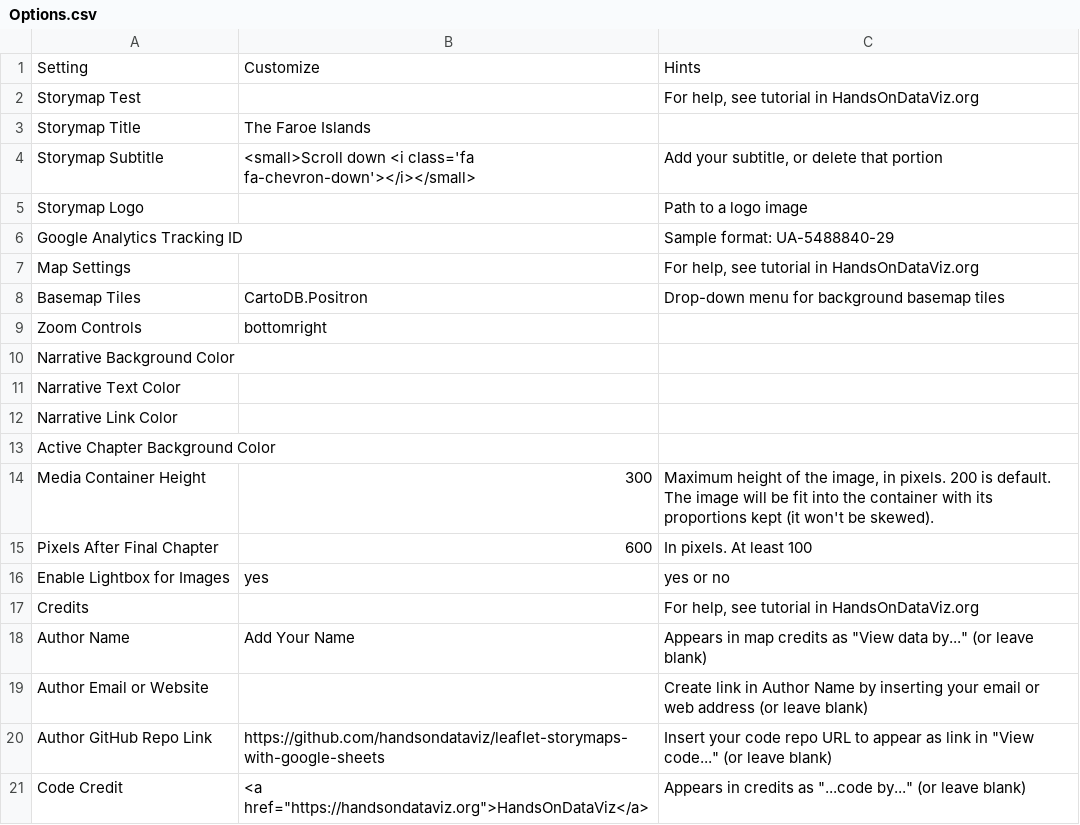
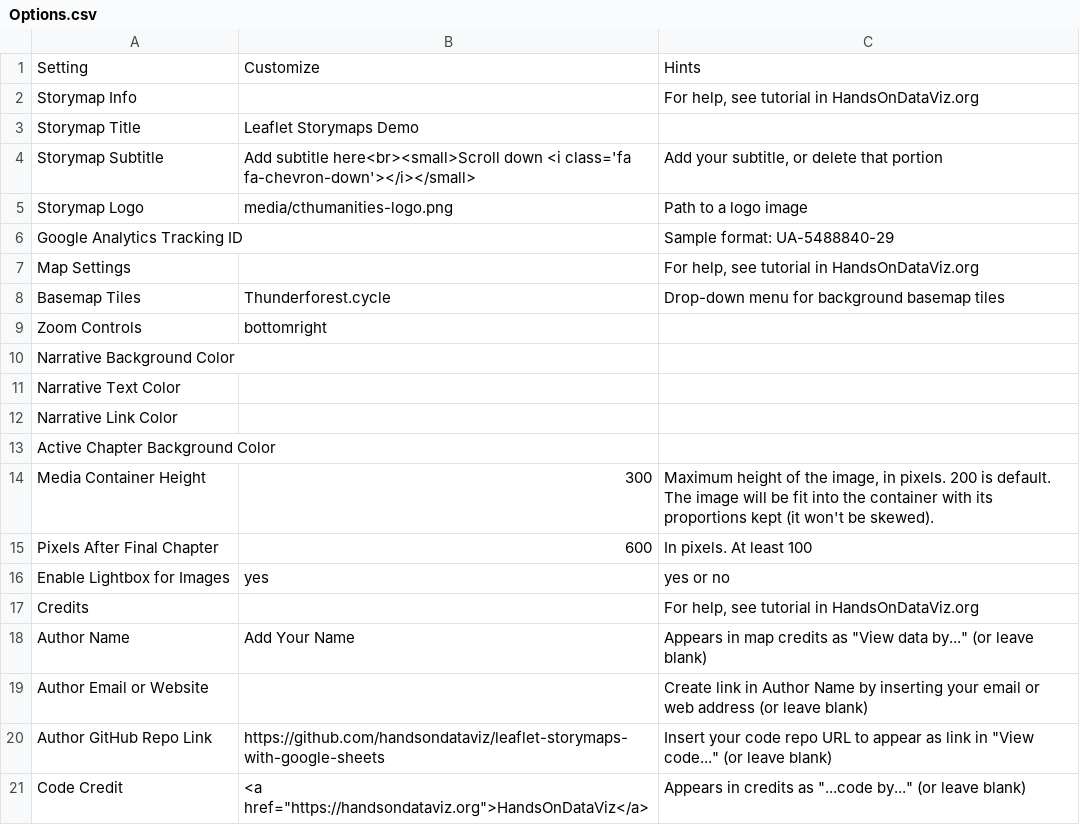
Before and after one commit to Dalbinator/Dalbinator.github.io, a CSV file: csv/Options.csv, drawn as a sheet.

Commit message:
Update Options.csv

```diff
--- a/csv/Options.csv
+++ b/csv/Options.csv
@@ -1,9 +1,9 @@
 Setting,Customize,Hints
-Storymap Test,,"For help, see tutorial in HandsOnDataViz.org"
-Storymap Title,The Faroe Islands,
-Storymap Subtitle,<small>Scroll down <i class='fa fa-chevron-down'></i></small>,"Add your subtitle, or delete that portion"
-Storymap Logo,,Path to a logo image
+Storymap Info,,"For help, see tutorial in HandsOnDataViz.org"
+Storymap Title,Leaflet Storymaps Demo,
+Storymap Subtitle,Add subtitle here<br><small>Scroll down <i class='fa fa-chevron-down'></i></small>,"Add your subtitle, or delete that portion"
+Storymap Logo,media/cthumanities-logo.png,Path to a logo image
 Google Analytics Tracking ID,,Sample format: UA-5488840-29
 Map Settings,,"For help, see tutorial in HandsOnDataViz.org"
-Basemap Tiles,CartoDB.Positron,Drop-down menu for background basemap tiles
+Basemap Tiles,Thunderforest.cycle,Drop-down menu for background basemap tiles
 Zoom Controls,bottomright,
```
